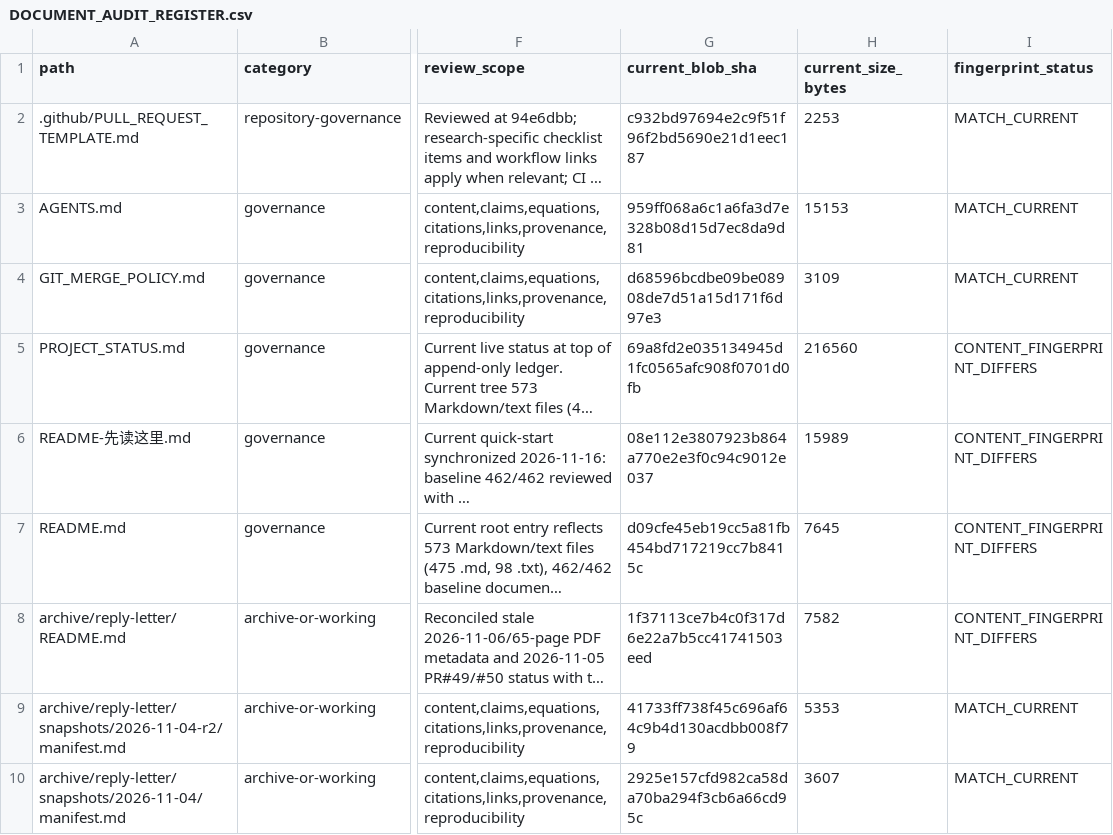
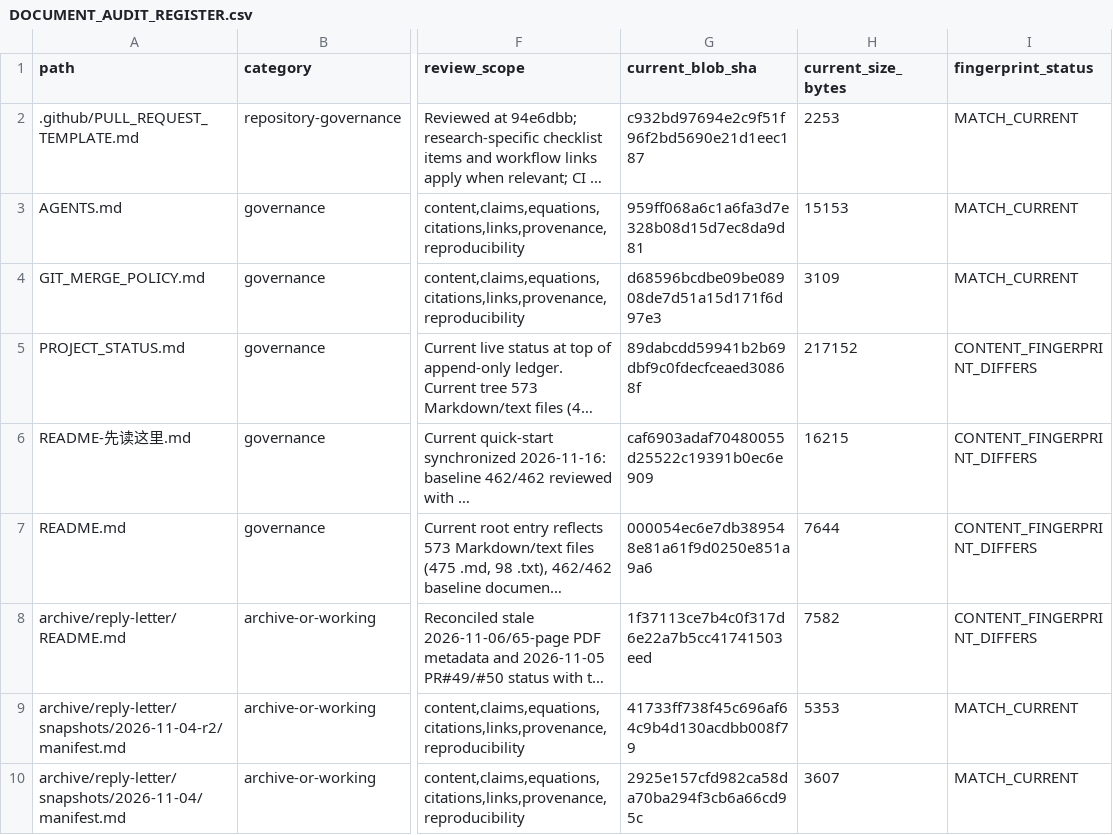
Before and after one commit to lm846802297-bit/axial-vector-review-response, a CSV file: docs/repository-management/DOCUMENT_AUDIT_REGISTER.csv, drawn as a sheet; only a part is shown, gaps mark what is left out; long unchanged cells end in …; the diff names each change by its address in the sheet, - before the commit and + after, or states it on an @@ line.

Commit message:
docs: refresh baseline current fingerprints

```diff
--- a/docs/repository-management/DOCUMENT_AUDIT_REGISTER.csv
+++ b/docs/repository-management/DOCUMENT_AUDIT_REGISTER.csv
-G5 (current_blob_sha): 69a8fd2e035134945d1fc0565afc908f0701d0fb
+G5 (current_blob_sha): 89dabcdd59941b2b69dbf9c0fdecfceaed30868f
-H5 (current_size_bytes): 216560
+H5 (current_size_bytes): 217152
-G6 (current_blob_sha): 08e112e3807923b864a770e2e3f0c94c9012e037
+G6 (current_blob_sha): caf6903adaf70480055d25522c19391b0ec6e909
-H6 (current_size_bytes): 15989
+H6 (current_size_bytes): 16215
-G7 (current_blob_sha): d09cfe45eb19cc5a81fb454bd717219cc7b8415c
+G7 (current_blob_sha): 000054ec6e7db389548e81a61f9d0250e851a9a6
-H7 (current_size_bytes): 7645
+H7 (current_size_bytes): 7644
```
